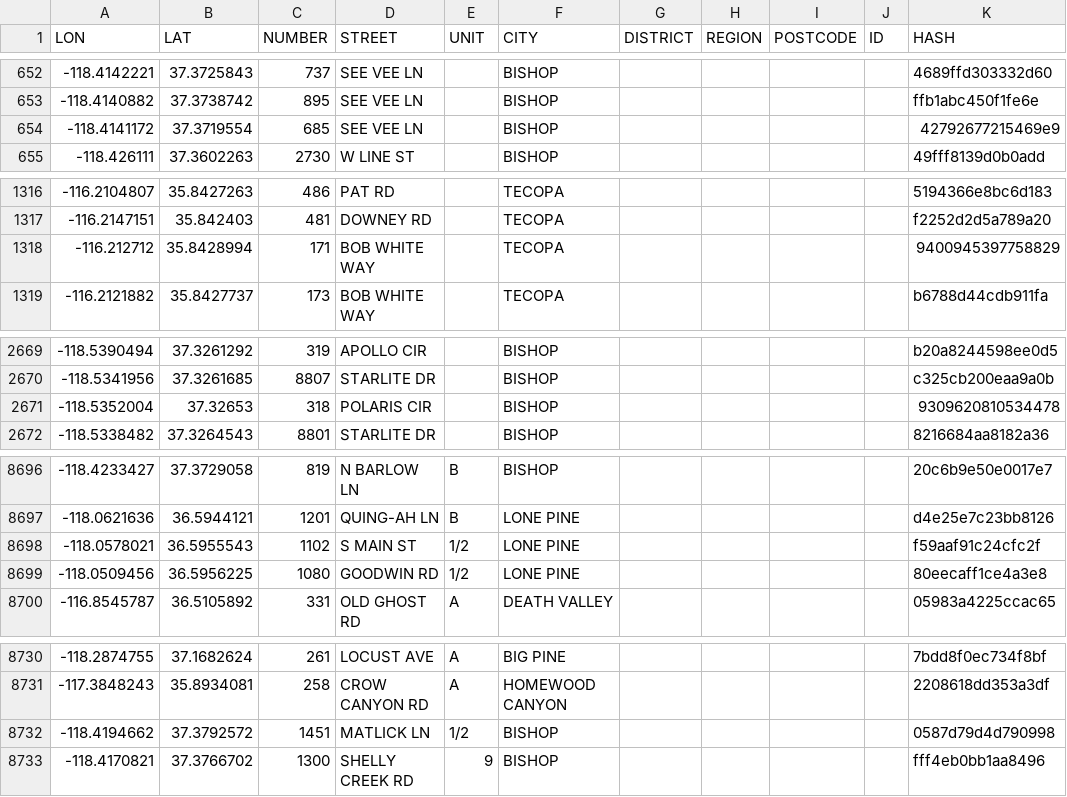
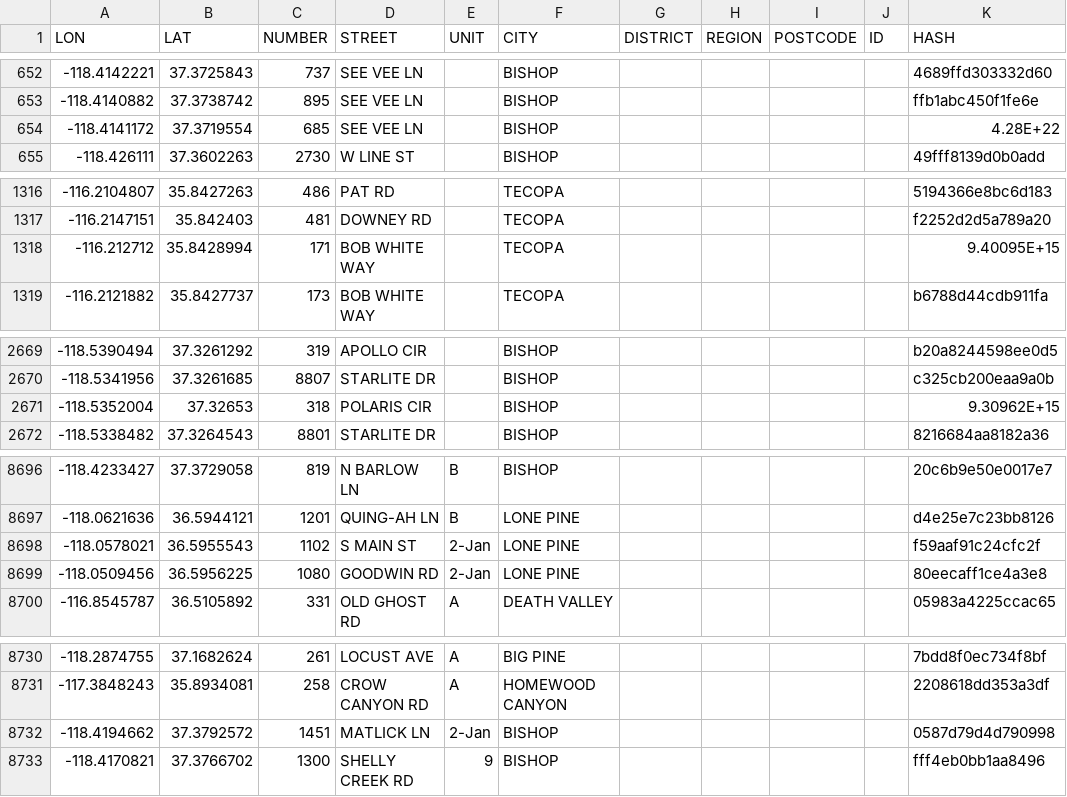
Before and after one commit to keyurgolani/Visual-Analytics-as-a-Service, a CSV file: inyo.csv, drawn as a sheet; only a part is shown, gaps mark what is left out; the diff covers the shown part only.

```diff
--- a/inyo.csv
+++ b/inyo.csv
@@ -653,3 +653,3 @@ LON,LAT,NUMBER,STREET,UNIT,CITY,DISTRICT,REGION,POSTCODE,ID,HASH
 -118.4140882,37.3738742,895,SEE VEE LN,,BISHOP,,,,,ffb1abc450f1fe6e
--118.4141172,37.3719554,685,SEE VEE LN,,BISHOP,,,,,42792677215469e9
+-118.4141172,37.3719554,685,SEE VEE LN,,BISHOP,,,,,4.28E+22
 -118.426111,37.3602263,2730,W LINE ST,,BISHOP,,,,,49fff8139d0b0add
@@ -1317,3 +1317,3 @@ LON,LAT,NUMBER,STREET,UNIT,CITY,DISTRICT,REGION,POSTCODE,ID,HASH
 -116.2147151,35.842403,481,DOWNEY RD,,TECOPA,,,,,f2252d2d5a789a20
--116.212712,35.8428994,171,BOB WHITE WAY,,TECOPA,,,,,9400945397758829
+-116.212712,35.8428994,171,BOB WHITE WAY,,TECOPA,,,,,9.40095E+15
 -116.2121882,35.8427737,173,BOB WHITE WAY,,TECOPA,,,,,b6788d44cdb911fa
@@ -2670,3 +2670,3 @@ LON,LAT,NUMBER,STREET,UNIT,CITY,DISTRICT,REGION,POSTCODE,ID,HASH
 -118.5341956,37.3261685,8807,STARLITE DR,,BISHOP,,,,,c325cb200eaa9a0b
--118.5352004,37.32653,318,POLARIS CIR,,BISHOP,,,,,9309620810534478
+-118.5352004,37.32653,318,POLARIS CIR,,BISHOP,,,,,9.30962E+15
 -118.5338482,37.3264543,8801,STARLITE DR,,BISHOP,,,,,8216684aa8182a36
@@ -8697,4 +8697,4 @@ LON,LAT,NUMBER,STREET,UNIT,CITY,DISTRICT,REGION,POSTCODE,ID,HASH
 -118.0621636,36.5944121,1201,QUING-AH LN,B,LONE PINE,,,,,d4e25e7c23bb8126
--118.0578021,36.5955543,1102,S MAIN ST,1/2,LONE PINE,,,,,f59aaf91c24cfc2f
--118.0509456,36.5956225,1080,GOODWIN RD,1/2,LONE PINE,,,,,80eecaff1ce4a3e8
+-118.0578021,36.5955543,1102,S MAIN ST,2-Jan,LONE PINE,,,,,f59aaf91c24cfc2f
+-118.0509456,36.5956225,1080,GOODWIN RD,2-Jan,LONE PINE,,,,,80eecaff1ce4a3e8
 -116.8545787,36.5105892,331,OLD GHOST RD,A,DEATH VALLEY,,,,,05983a4225ccac65
@@ -8731,3 +8731,3 @@ LON,LAT,NUMBER,STREET,UNIT,CITY,DISTRICT,REGION,POSTCODE,ID,HASH
 -117.3848243,35.8934081,258,CROW CANYON RD,A,HOMEWOOD CANYON,,,,,2208618dd353a3df
--118.4194662,37.3792572,1451,MATLICK LN,1/2,BISHOP,,,,,0587d79d4d790998
+-118.4194662,37.3792572,1451,MATLICK LN,2-Jan,BISHOP,,,,,0587d79d4d790998
 -118.4170821,37.3766702,1300,SHELLY CREEK RD,9,BISHOP,,,,,fff4eb0bb1aa8496
```
Also changed, not shown: 3 edited cells elsewhere in this file, 3 other files.
